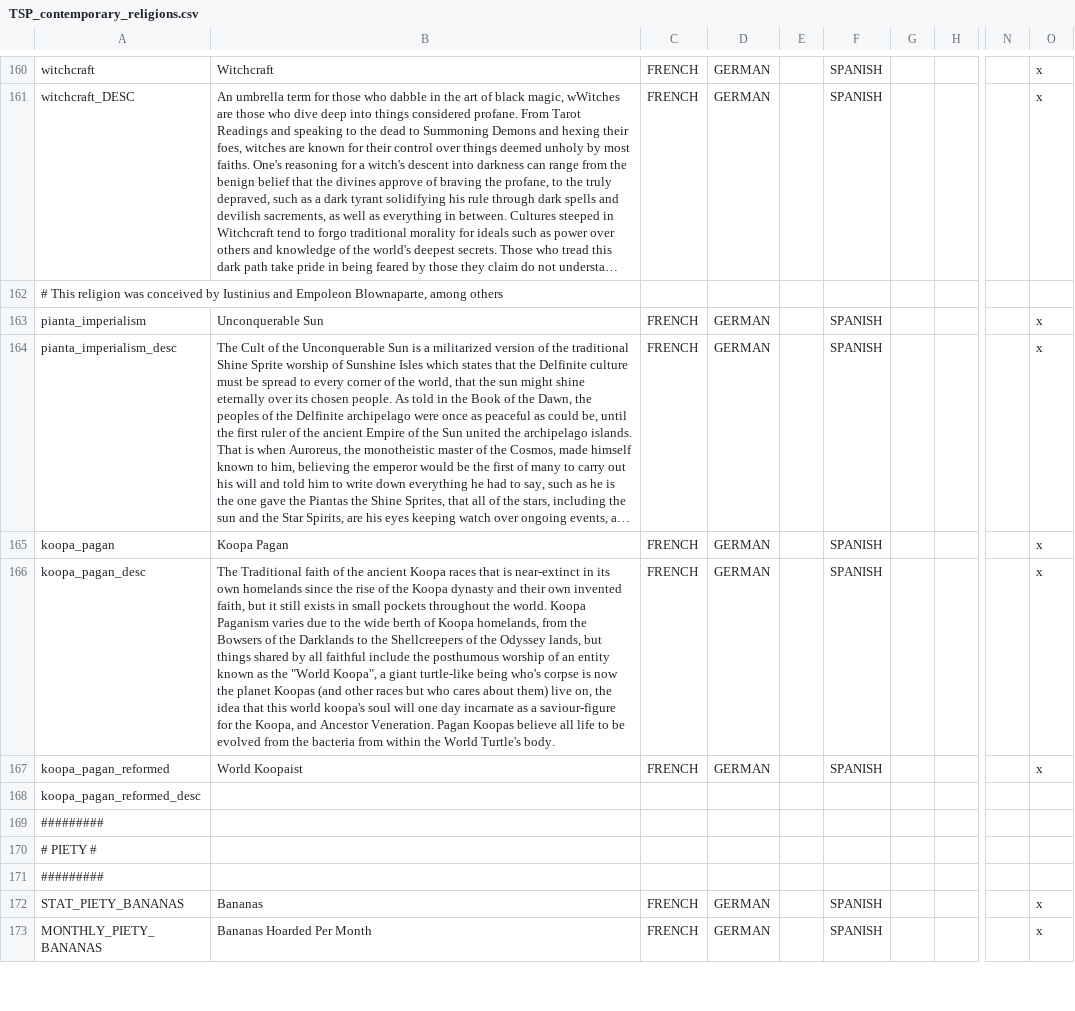
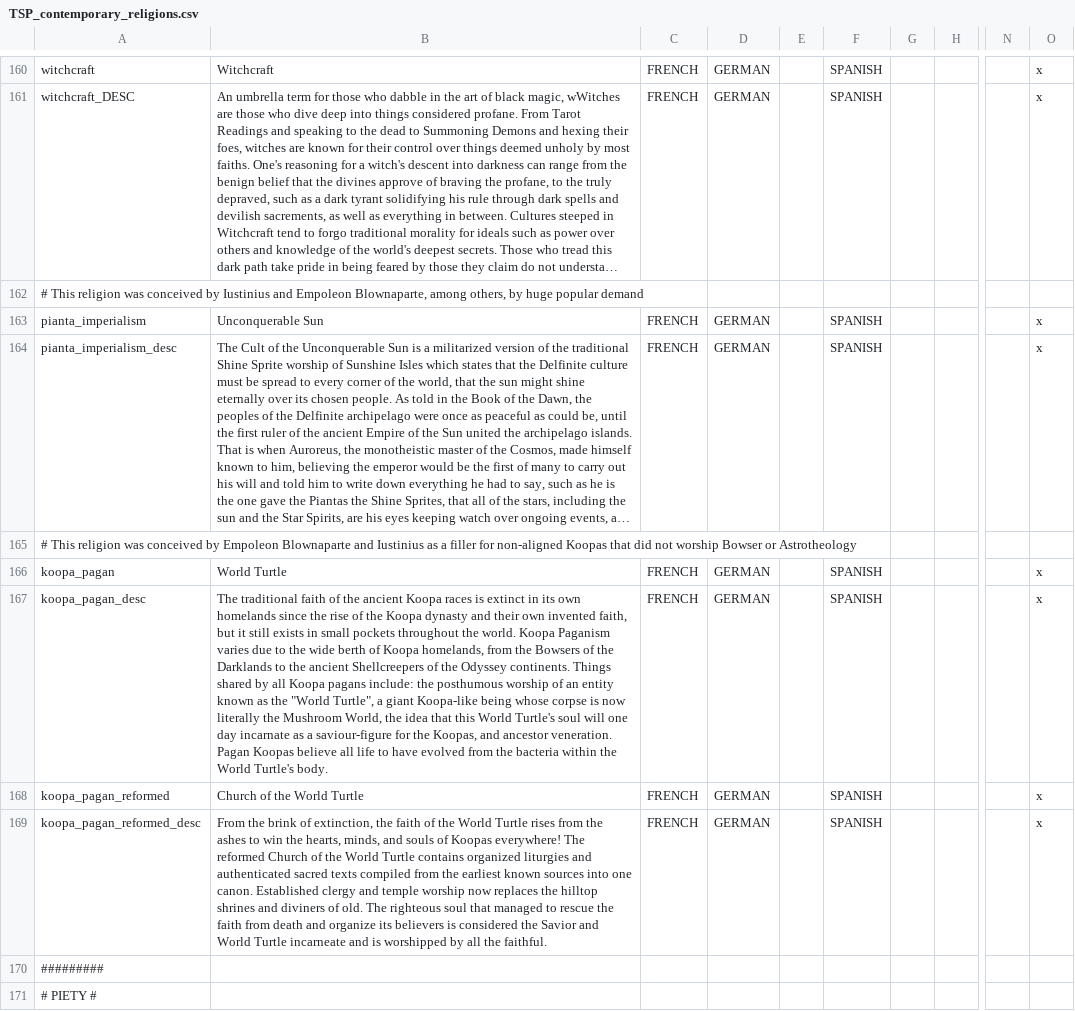
Before and after one commit to TurtleShroom/Super_Mario_Mod, a CSV file: AL-TSP-MARIO/localisation/TSP_contemporary_religions.csv, drawn as a sheet; only a part is shown, gaps mark what is left out; the shorter side is filled out with more unchanged rows; long unchanged cells end in …; addresses are those after the commit; rows hold the shown columns only; the diff names each change by its address in the sheet, - before the commit and + after, or states it on an @@ line.

```diff
--- a/AL-TSP-MARIO/localisation/TSP_contemporary_religions.csv
+++ b/AL-TSP-MARIO/localisation/TSP_contemporary_religions.csv
-A162: …Blownaparte, among others
+A162: …Blownaparte, among others, by huge popular demand
+row 165: # This religion was conceived by Empoleon Blownaparte and Iustinius as a filler for non-aligned Koopas that did not worship Bowser or Astrotheology
-B166: Koopa Pagan
+B166: World Turtle
-B167: The Traditional faith of the ancient Koopa races that is near-extinct in its own homelands since the rise of the Koopa dynasty and their own invented faith, but it still exists in small pockets throughout the world. Koopa Paganism varies due to the wide berth of Koopa homelands, from the Bowsers of the Darklands to the Shellcreepers of the Odyssey lands, but things shared by all faithful include the posthumous worship of an entity known as the "World Koopa", a giant turtle-like being who's corpse is now the planet Koopas (and other races but who cares about them) live on, the idea that this world koopa's soul will one day incarnate as a saviour-figure for the Koopa, and Ancestor Veneration. Pagan Koopas believe all life to be evolved from the bacteria from within the…
+B167: The traditional faith of the ancient Koopa races is extinct in its own homelands since the rise of the Koopa dynasty and their own invented faith, but it still exists in small pockets throughout the world. Koopa Paganism varies due to the wide berth of Koopa homelands, from the Bowsers of the Darklands to the ancient Shellcreepers of the Odyssey continents. Things shared by all Koopa pagans include: the posthumous worship of an entity known as the "World Turtle", a giant Koopa-like being whose corpse is now literally the Mushroom World, the idea that this World Turtle's soul will one day incarnate as a saviour-figure for the Koopas, and ancestor veneration. Pagan Koopas believe all life to have evolved from the bacteria within the…
-B168: World Koopaist
+B168: Church of the World Turtle
-B169: (empty)
+B169: From the brink of extinction, the faith of the World Turtle rises from the ashes to win the hearts, minds, and souls of Koopas everywhere! The reformed Church of the World Turtle contains organized liturgies and authenticated sacred texts compiled from the earliest known sources into one canon. Established clergy and temple worship now replaces the hilltop shrines and diviners of old. The righteous soul that managed to rescue the faith from death and organize its believers is considered the Savior and World Turtle incarneate and is worshipped by all the faithful.
-C169: (empty)
+C169: FRENCH
-D169: (empty)
+D169: GERMAN
-F169: (empty)
+F169: SPANISH
-O169: (empty)
+O169: x
```
Also changed, not shown: AL-TSP-MARIO/localisation/0000_AL_species_traits.csv, 2 other files.
